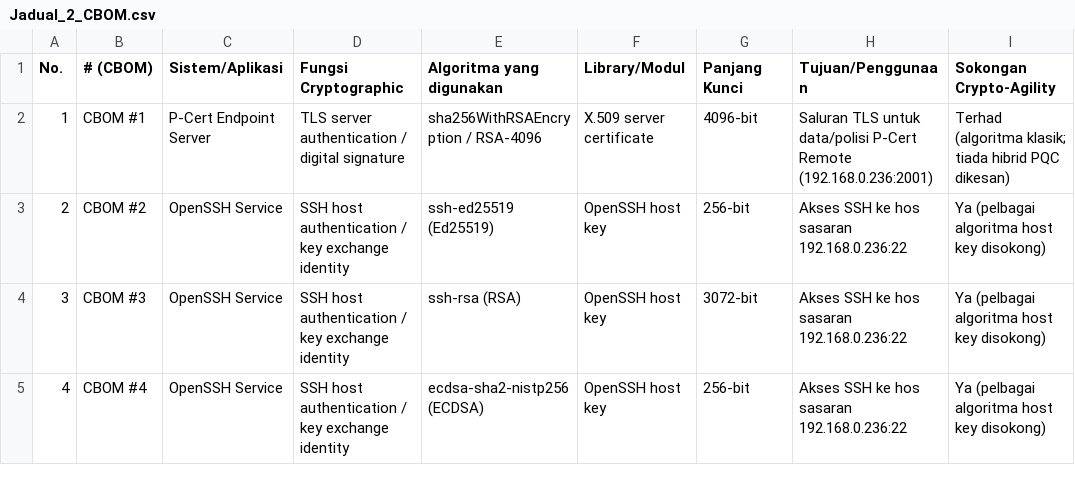
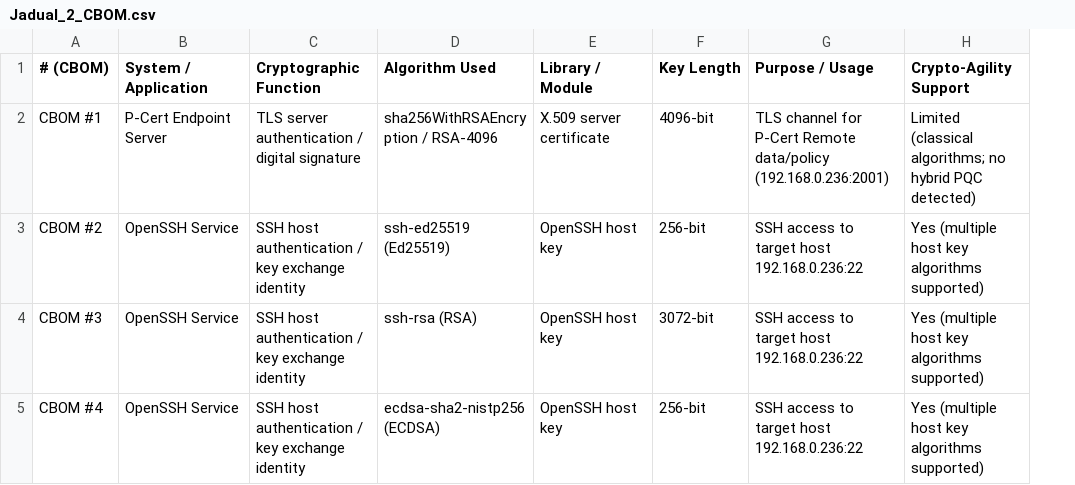
Before and after one commit to amiryahaya/triton, a CSV file: docs/sample/Jadual_2_CBOM.csv, drawn as a sheet; removed rows and columns are numbered as before the commit, all else as after; the diff names each change by its address in the sheet, - before the commit and + after, or states it on an @@ line.

```diff
--- a/docs/sample/Jadual_2_CBOM.csv
+++ b/docs/sample/Jadual_2_CBOM.csv
-column A (No.), rows 2-5: 1 | 2 | 3 | 4
-column H (Tujuan/Penggunaan), rows 2-5: Saluran TLS untuk data/polisi P-Cert Remote (192.168.0.236:2001) | Akses SSH ke hos sasaran 192.168.0.236:22 | Akses SSH ke hos sasaran 192.168.0.236:22 | Akses SSH ke hos sasaran 192.168.0.236:22
-column I (Sokongan Crypto-Agility), rows 2-5: Terhad (algoritma klasik; tiada hibrid PQC dikesan) | Ya (pelbagai algoritma host key disokong) | Ya (pelbagai algoritma host key disokong) | Ya (pelbagai algoritma host key disokong)
+column G (Purpose / Usage), rows 2-5: TLS channel for P-Cert Remote data/policy (192.168.0.236:2001) | SSH access to target host 192.168.0.236:22 | SSH access to target host 192.168.0.236:22 | SSH access to target host 192.168.0.236:22
+column H (Crypto-Agility Support), rows 2-5: Limited (classical algorithms; no hybrid PQC detected) | Yes (multiple host key algorithms supported) | Yes (multiple host key algorithms supported) | Yes (multiple host key algorithms supported)
-B1: Sistem/Aplikasi
+B1: System / Application
-C1: Fungsi Cryptographic
+C1: Cryptographic Function
-D1: Algoritma yang digunakan
+D1: Algorithm Used
-E1: Library/Modul
+E1: Library / Module
-F1: Panjang Kunci
+F1: Key Length
```
Also changed, not shown: docs/sample/Jadual_1_SBOM.csv, 12 other files.
